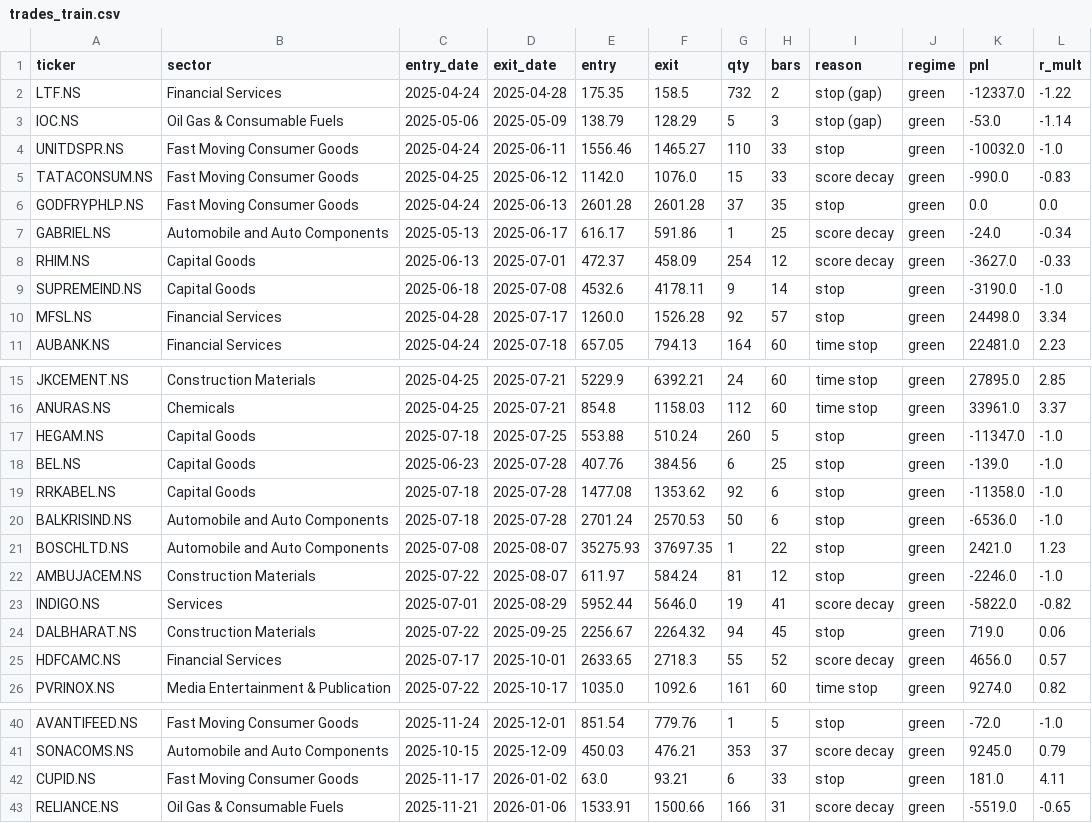
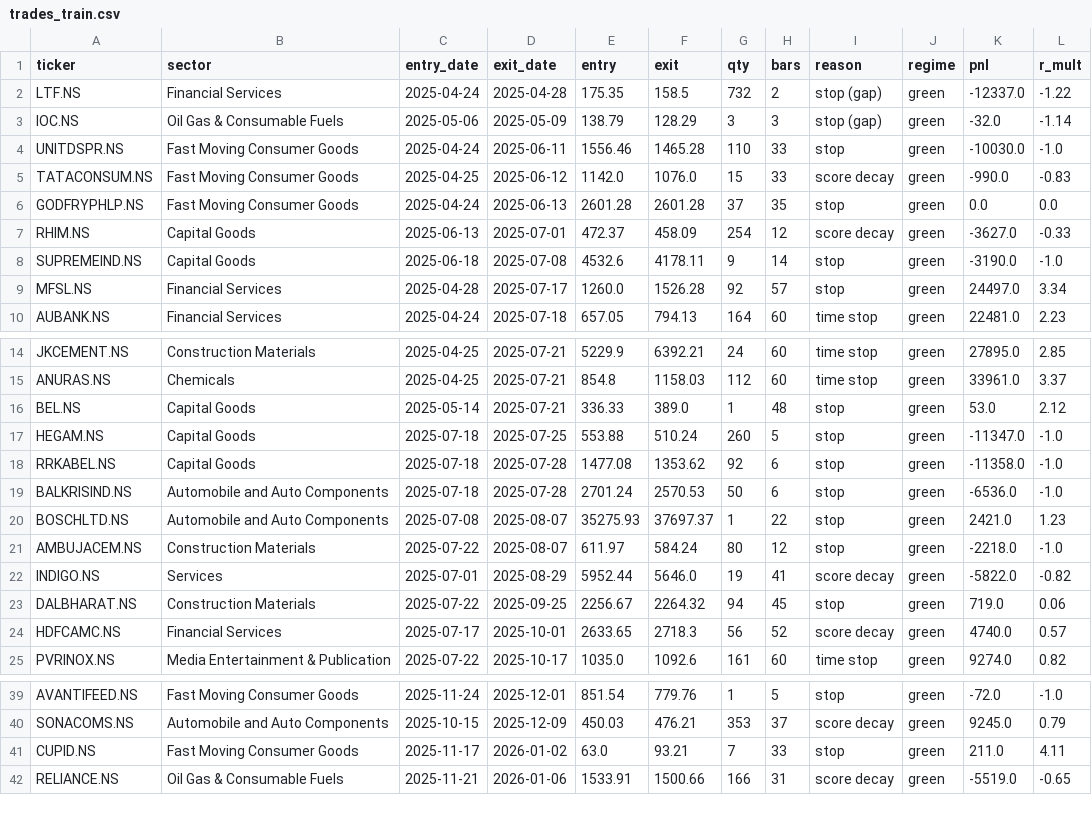
Before and after one commit to aryachirag02/swing-desk, a CSV file: trades_train.csv, drawn as a sheet; only a part is shown, gaps mark what is left out; the diff covers the shown part only.

```diff
--- a/trades_train.csv
+++ b/trades_train.csv
@@ -2,10 +2,9 @@ ticker,sector,entry_date,exit_date,entry,exit,qty,bars,reason,regime,pnl,r_mult
 LTF.NS,Financial Services,2025-04-24,2025-04-28,175.35,158.5,732,2,stop (gap),green,-12337.0,-1.22
-IOC.NS,Oil Gas & Consumable Fuels,2025-05-06,2025-05-09,138.79,128.29,5,3,stop (gap),green,-53.0,-1.14
-UNITDSPR.NS,Fast Moving Consumer Goods,2025-04-24,2025-06-11,1556.46,1465.27,110,33,stop,green,-10032.0,-1.0
+IOC.NS,Oil Gas & Consumable Fuels,2025-05-06,2025-05-09,138.79,128.29,3,3,stop (gap),green,-32.0,-1.14
+UNITDSPR.NS,Fast Moving Consumer Goods,2025-04-24,2025-06-11,1556.46,1465.28,110,33,stop,green,-10030.0,-1.0
 TATACONSUM.NS,Fast Moving Consumer Goods,2025-04-25,2025-06-12,1142.0,1076.0,15,33,score decay,green,-990.0,-0.83
 GODFRYPHLP.NS,Fast Moving Consumer Goods,2025-04-24,2025-06-13,2601.28,2601.28,37,35,stop,green,0.0,0.0
-GABRIEL.NS,Automobile and Auto Components,2025-05-13,2025-06-17,616.17,591.86,1,25,score decay,green,-24.0,-0.34
 RHIM.NS,Capital Goods,2025-06-13,2025-07-01,472.37,458.09,254,12,score decay,green,-3627.0,-0.33
 SUPREMEIND.NS,Capital Goods,2025-06-18,2025-07-08,4532.6,4178.11,9,14,stop,green,-3190.0,-1.0
-MFSL.NS,Financial Services,2025-04-28,2025-07-17,1260.0,1526.28,92,57,stop,green,24498.0,3.34
+MFSL.NS,Financial Services,2025-04-28,2025-07-17,1260.0,1526.28,92,57,stop,green,24497.0,3.34
 AUBANK.NS,Financial Services,2025-04-24,2025-07-18,657.05,794.13,164,60,time stop,green,22481.0,2.23
@@ -16,11 +15,11 @@ JKCEMENT.NS,Construction Materials,2025-04-25,2025-07-21,5229.9,6392.21,24,60,ti
 ANURAS.NS,Chemicals,2025-04-25,2025-07-21,854.8,1158.03,112,60,time stop,green,33961.0,3.37
+BEL.NS,Capital Goods,2025-05-14,2025-07-21,336.33,389.0,1,48,stop,green,53.0,2.12
 HEGAM.NS,Capital Goods,2025-07-18,2025-07-25,553.88,510.24,260,5,stop,green,-11347.0,-1.0
-BEL.NS,Capital Goods,2025-06-23,2025-07-28,407.76,384.56,6,25,stop,green,-139.0,-1.0
 RRKABEL.NS,Capital Goods,2025-07-18,2025-07-28,1477.08,1353.62,92,6,stop,green,-11358.0,-1.0
 BALKRISIND.NS,Automobile and Auto Components,2025-07-18,2025-07-28,2701.24,2570.53,50,6,stop,green,-6536.0,-1.0
-BOSCHLTD.NS,Automobile and Auto Components,2025-07-08,2025-08-07,35275.93,37697.35,1,22,stop,green,2421.0,1.23
-AMBUJACEM.NS,Construction Materials,2025-07-22,2025-08-07,611.97,584.24,81,12,stop,green,-2246.0,-1.0
+BOSCHLTD.NS,Automobile and Auto Components,2025-07-08,2025-08-07,35275.93,37697.37,1,22,stop,green,2421.0,1.23
+AMBUJACEM.NS,Construction Materials,2025-07-22,2025-08-07,611.97,584.24,80,12,stop,green,-2218.0,-1.0
 INDIGO.NS,Services,2025-07-01,2025-08-29,5952.44,5646.0,19,41,score decay,green,-5822.0,-0.82
 DALBHARAT.NS,Construction Materials,2025-07-22,2025-09-25,2256.67,2264.32,94,45,stop,green,719.0,0.06
-HDFCAMC.NS,Financial Services,2025-07-17,2025-10-01,2633.65,2718.3,55,52,score decay,green,4656.0,0.57
+HDFCAMC.NS,Financial Services,2025-07-17,2025-10-01,2633.65,2718.3,56,52,score decay,green,4740.0,0.57
 PVRINOX.NS,Media Entertainment & Publication,2025-07-22,2025-10-17,1035.0,1092.6,161,60,time stop,green,9274.0,0.82
@@ -41,3 +40,3 @@ AVANTIFEED.NS,Fast Moving Consumer Goods,2025-11-24,2025-12-01,851.54,779.76,1,5
 SONACOMS.NS,Automobile and Auto Components,2025-10-15,2025-12-09,450.03,476.21,353,37,score decay,green,9245.0,0.79
-CUPID.NS,Fast Moving Consumer Goods,2025-11-17,2026-01-02,63.0,93.21,6,33,stop,green,181.0,4.11
+CUPID.NS,Fast Moving Consumer Goods,2025-11-17,2026-01-02,63.0,93.21,7,33,stop,green,211.0,4.11
 RELIANCE.NS,Oil Gas & Consumable Fuels,2025-11-21,2026-01-06,1533.91,1500.66,166,31,score decay,green,-5519.0,-0.65
```
Also changed, not shown: 1 removed row and 8 edited cells elsewhere in this file, 2 other files.
